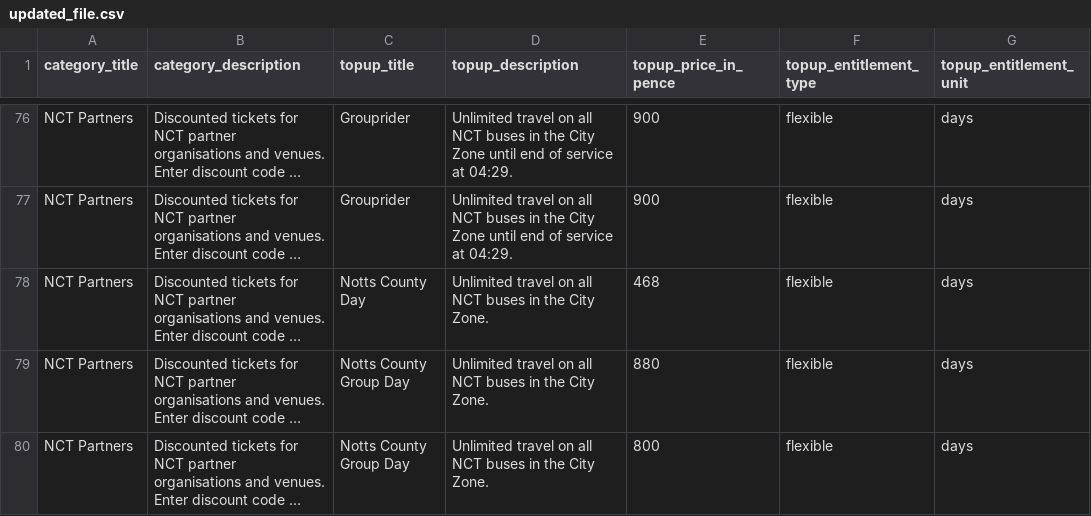
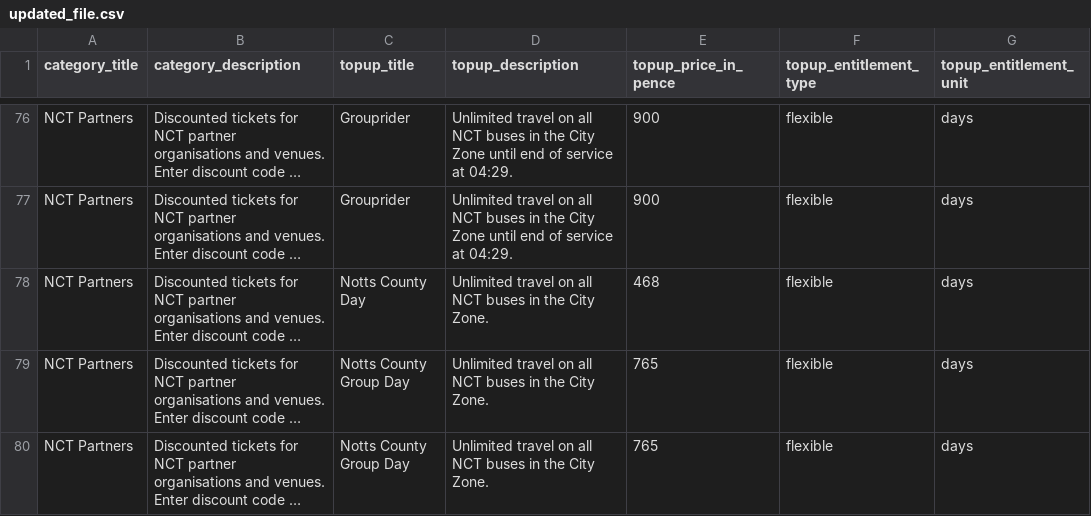
Before and after one commit to Sthefany-Reis/Bus-Ticket-Project, a CSV file: updated_file.csv, drawn as a sheet; only a part is shown, gaps mark what is left out; long unchanged cells end in …; the diff names each change by its address in the sheet, - before the commit and + after, or states it on an @@ line.

```diff
--- a/updated_file.csv
+++ b/updated_file.csv
-E79 (topup_price_in_pence): 880
+E79 (topup_price_in_pence): 765
-E80 (topup_price_in_pence): 800
+E80 (topup_price_in_pence): 765
```
Also changed, not shown: 4 other files.
